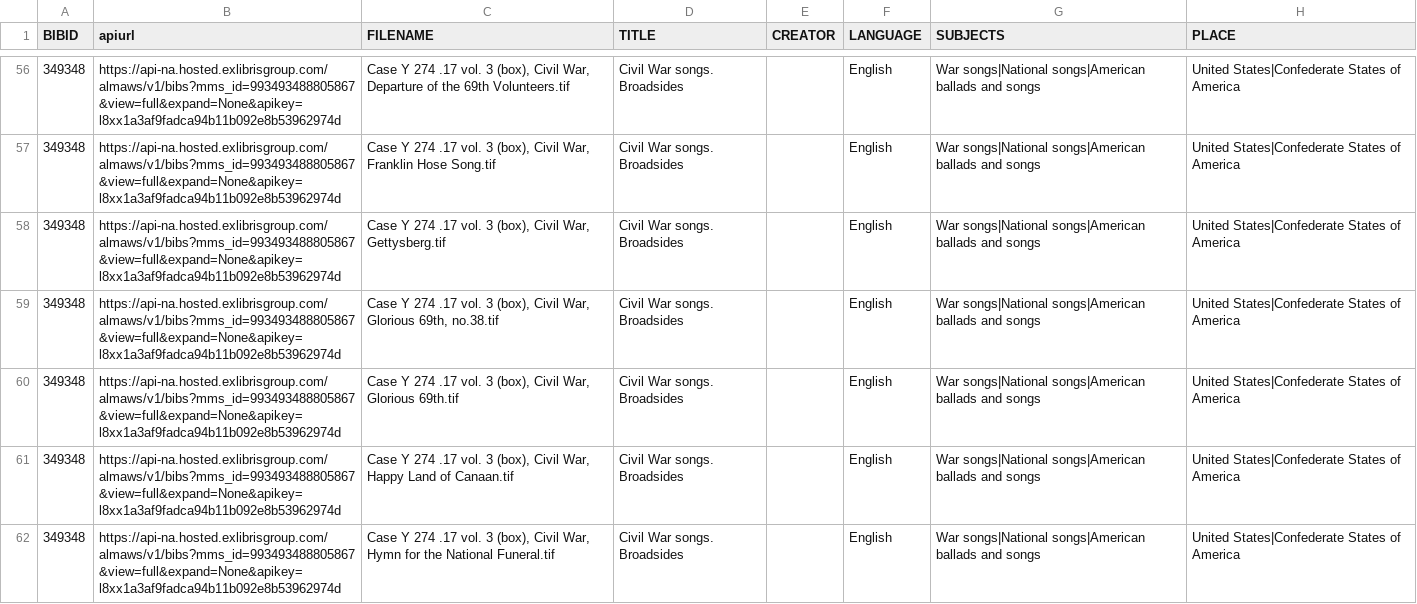
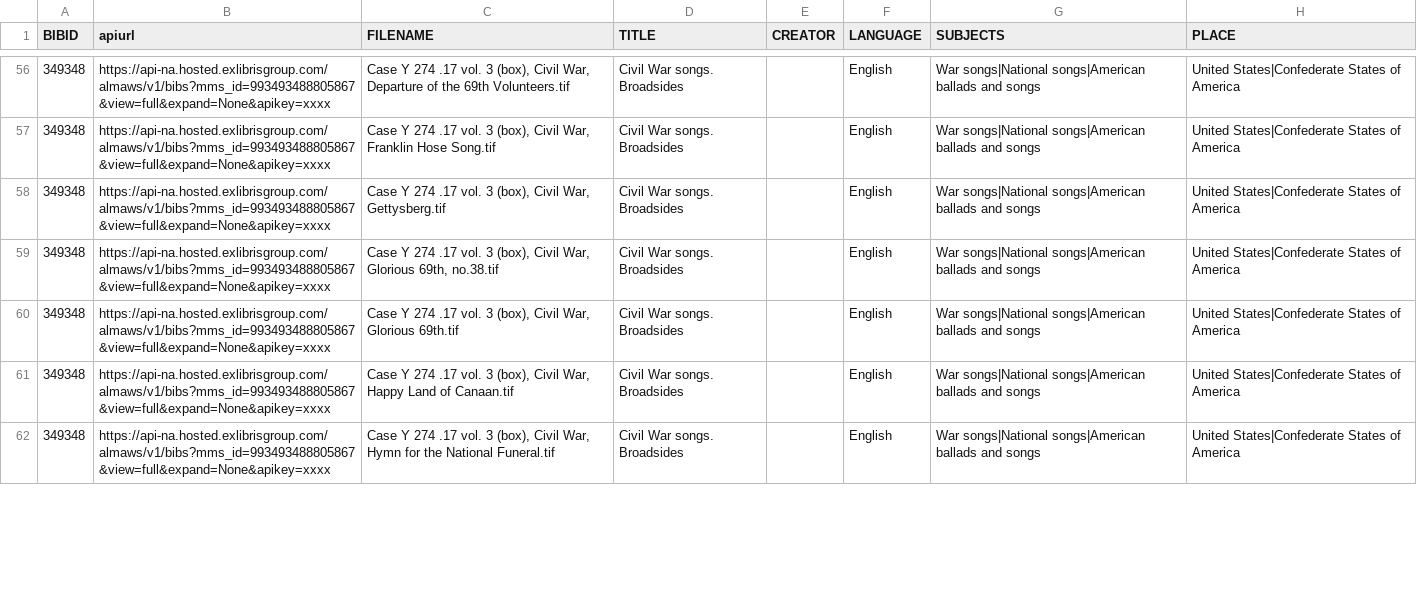
Before and after one commit to NewberryDIS/cortex-scripts, a CSV file: output/junkDrawer_batch27_30_03182021_chunk_8.csv, drawn as a sheet; only a part is shown, gaps mark what is left out; the diff covers the shown part only; the diff names each change by its address in the sheet, - before the commit and + after, or states it on an @@ line.

```diff
--- a/output/junkDrawer_batch27_30_03182021_chunk_8.csv
+++ b/output/junkDrawer_batch27_30_03182021_chunk_8.csv
-B56:B62 (apiurl): https://api-na.hosted.exlibrisgroup.com/almaws/v1/bibs?mms_id=993493488805867&view=full&expand=None&apikey=l8xx1a3af9fadca94b11b092e8b53962974d
+B56:B62 (apiurl): https://api-na.hosted.exlibrisgroup.com/almaws/v1/bibs?mms_id=993493488805867&view=full&expand=None&apikey=xxxx
```
Also changed, not shown: 106 edited cells elsewhere in this file, 15 other files.
